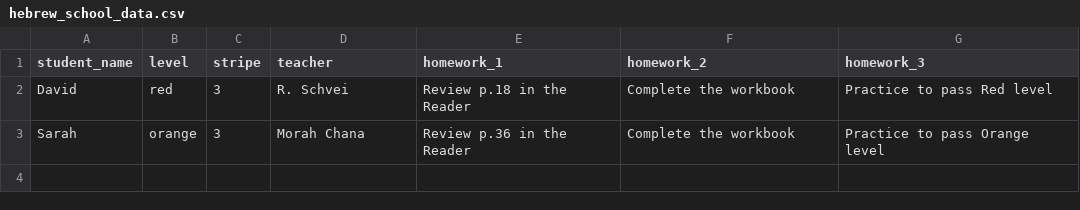
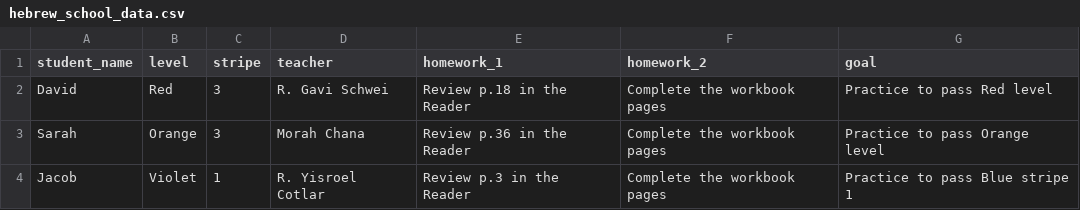
Before and after one commit to victoryamaykin/chabad_cary_alef_champ, a CSV file: hebrew_school_data.csv, drawn as a sheet.

Commit message:
Update hebrew_school_data.csv
added rabbi cotlar

```diff
--- a/hebrew_school_data.csv
+++ b/hebrew_school_data.csv
@@ -1,3 +1,4 @@
-student_name,level,stripe,teacher,homework_1,homework_2,homework_3
-David,red,3,R. Schvei,Review p.18 in the Reader,Complete the workbook,Practice to pass Red level
-Sarah,orange,3,Morah Chana,Review p.36 in the Reader,Complete the workbook,Practice to pass Orange level
+student_name,level,stripe,teacher,homework_1,homework_2,goal
+David,Red,3,R. Gavi Schwei,Review p.18 in the Reader,Complete the workbook pages,Practice to pass Red level
+Sarah,Orange,3,Morah Chana,Review p.36 in the Reader,Complete the workbook pages,Practice to pass Orange level
+Jacob,Violet,1,R. Yisroel Cotlar,Review p.3 in the Reader,Complete the workbook pages,Practice to pass Blue stripe 1
```
